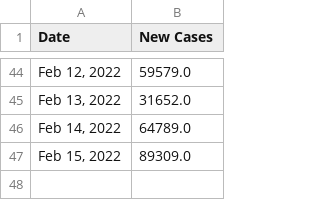
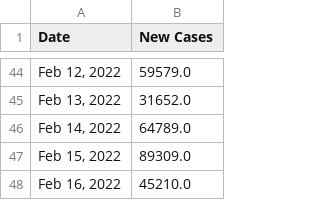
Before and after one commit to Pasin3ru/Tracking-COVID-19, a CSV file: _data/chart_us_total_cases.csv, drawn as a sheet; only a part is shown, gaps mark what is left out.

Commit message:
update
hospital data

```diff
--- a/_data/chart_us_total_cases.csv
+++ b/_data/chart_us_total_cases.csv
@@ -47 +47,2 @@ Date,New Cases
 "Feb 15, 2022",89309.0
+"Feb 16, 2022",45210.0
```
Also changed, not shown: _data/chart_us_total_deaths.csv, 8 other files.
